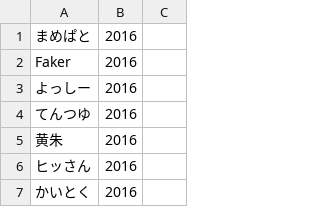
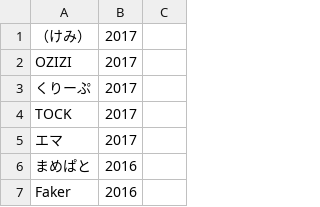
Before and after one commit to a-msy/oucrc_net, a CSV file: assets/csv/OB.csv, drawn as a sheet; only a part is shown; the shorter side is filled out with more unchanged rows; the diff names each change by its address in the sheet, - before the commit and + after, or states it on an @@ line.

```diff
--- a/assets/csv/OB.csv
+++ b/assets/csv/OB.csv
+row 1: （けみ） | 2017
+row 2: OZIZI | 2017
+row 3: くりーぷ | 2017
+row 4: TOCK | 2017
+row 5: エマ | 2017
```
Also changed, not shown: assets/csv/HP.csv.
